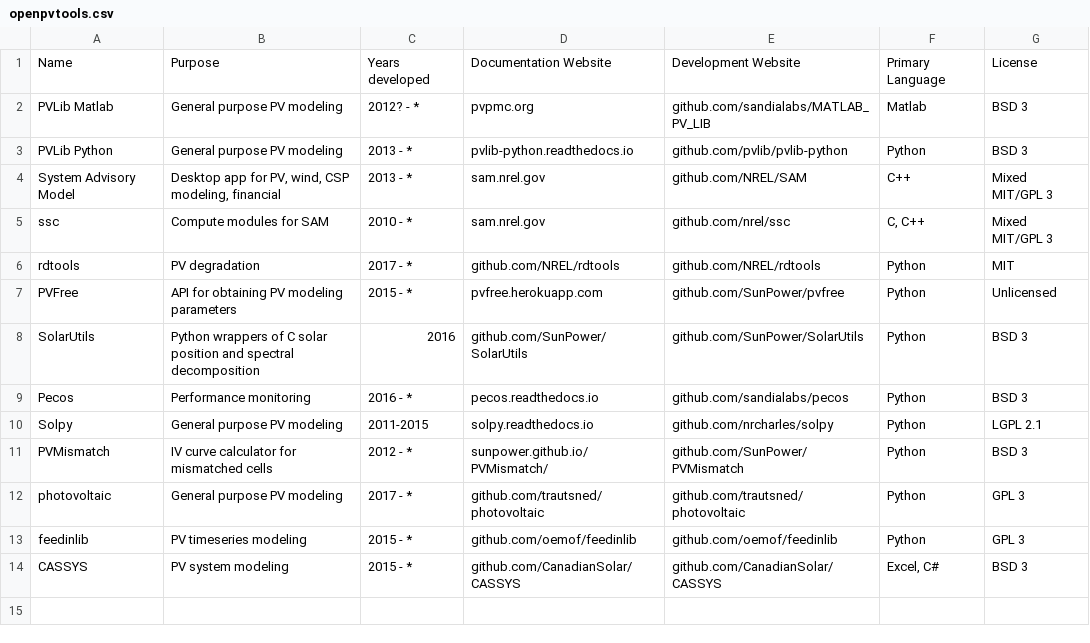
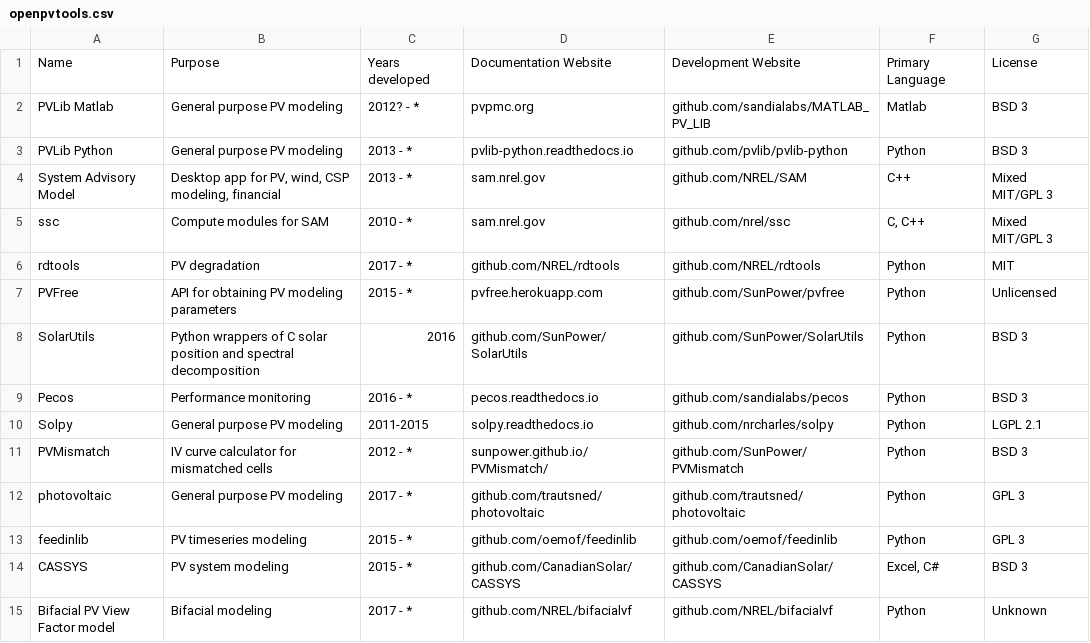
Before and after one commit to openpvtools/openpvtools, a CSV file: openpvtools.csv, drawn as a sheet.

Commit message:
add bifacialvf

```diff
--- a/openpvtools.csv
+++ b/openpvtools.csv
@@ -14 +14,2 @@ feedinlib,PV timeseries modeling,2015 - *,github.com/oemof/feedinlib,github.com/
 CASSYS,PV system modeling,2015 - *,github.com/CanadianSolar/CASSYS,github.com/CanadianSolar/CASSYS,"Excel, C#",BSD 3
+Bifacial PV View Factor model,Bifacial modeling, 2017 - *,github.com/NREL/bifacialvf,github.com/NREL/bifacialvf,Python,Unknown
```
